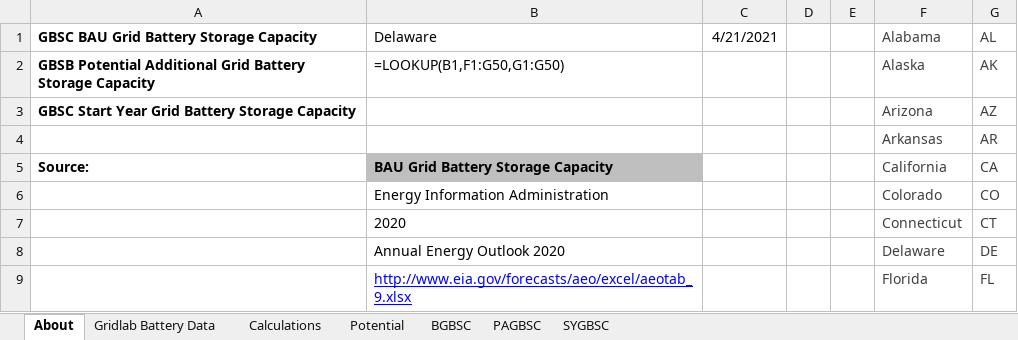
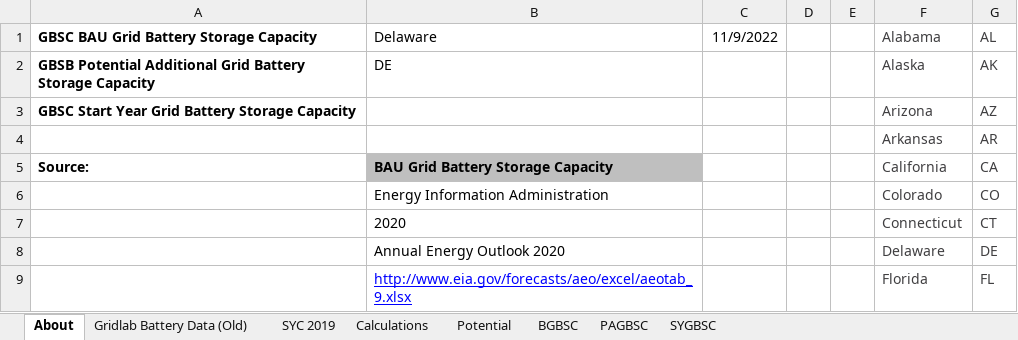
Before and after one commit to EnergyInnovation/eps-delaware, an Excel workbook: InputData/elec/GBSC/Grid Battery Storage Capacities.xlsx, sheet About, drawn as a sheet; only a part is shown; values as stored, in another font and other column widths than the file's, no borders; formulas without a stored value are shown as written; the diff names each change by its address in the sheet, - before the commit and + after, or states it on an @@ line.

```diff
--- a/InputData/elec/GBSC/Grid Battery Storage Capacities.xlsx (sheet About)
+++ b/InputData/elec/GBSC/Grid Battery Storage Capacities.xlsx (sheet About)
-sheet tab: Gridlab Battery Data
+sheet tab: Gridlab Battery Data (Old)
+sheet tab: SYC 2019
-C1: 4/21/2021
+C1: 11/9/2022
-B2 (Delaware): =LOOKUP(B1,F1:G50,G1:G50)
+B2 (Delaware): DE
```
Also changed, not shown: sheet Calculations, sheet BGBSC, sheet PAGBSC, sheet SYGBSC, charts or pictures, InputData/ctrl-settings/BAEPAbCiPC/Bool Are Energy Prices Affected by Chng in Production Costs.xlsx, 3 other files.
